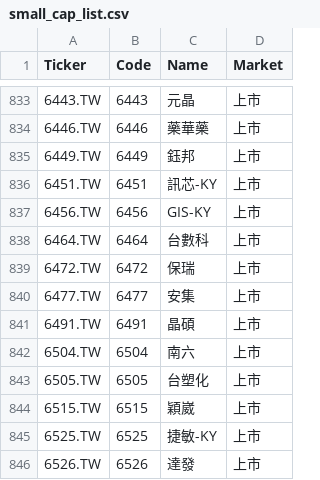
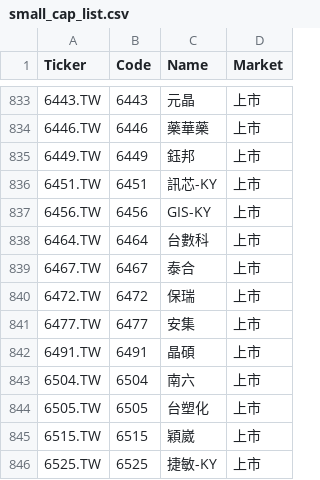
Before and after one commit to bdron0222-cpu/gold_containing_silver, a CSV file: small_cap_list.csv, drawn as a sheet; only a part is shown, gaps mark what is left out; the shorter side is filled out with more unchanged rows; the diff names each change by its address in the sheet, - before the commit and + after, or states it on an @@ line.

```diff
--- a/small_cap_list.csv
+++ b/small_cap_list.csv
+row 839: 6467.TW | 6467 | 泰合 | 上市
```
Also changed, not shown: 2 other files.
